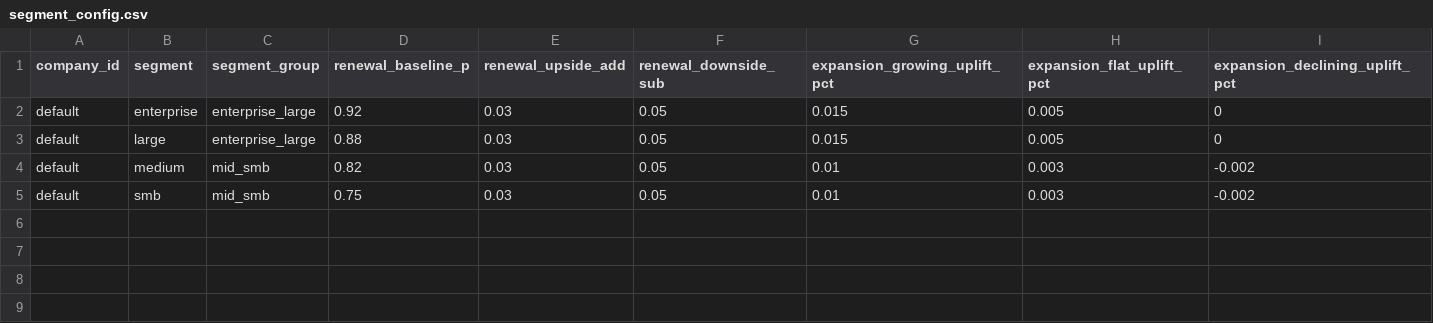
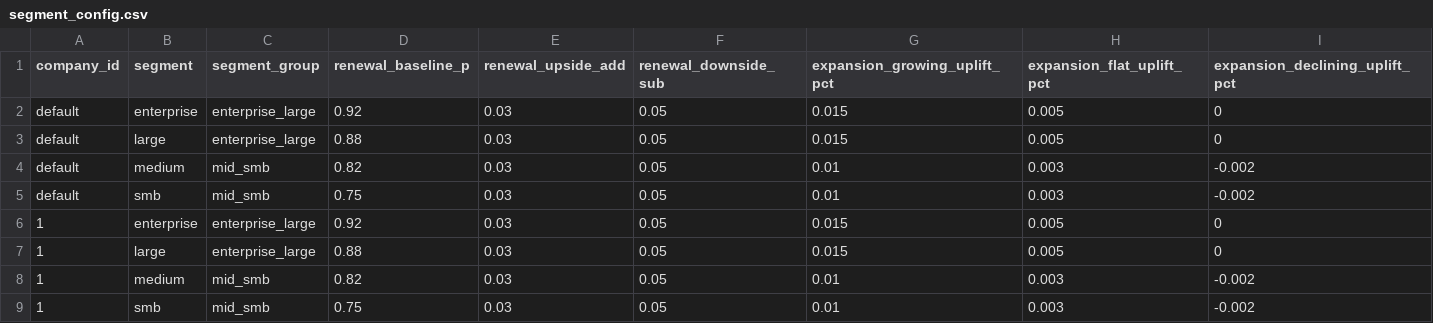
Before and after one commit to PZawieja/revenue-forecasting-platform, a CSV file: dbt/seeds/config/segment_config.csv, drawn as a sheet.

```diff
--- a/dbt/seeds/config/segment_config.csv
+++ b/dbt/seeds/config/segment_config.csv
@@ -5 +5,5 @@ default,medium,mid_smb,0.82,0.03,0.05,0.01,0.003,-0.002
 default,smb,mid_smb,0.75,0.03,0.05,0.01,0.003,-0.002
+1,enterprise,enterprise_large,0.92,0.03,0.05,0.015,0.005,0
+1,large,enterprise_large,0.88,0.03,0.05,0.015,0.005,0
+1,medium,mid_smb,0.82,0.03,0.05,0.01,0.003,-0.002
+1,smb,mid_smb,0.75,0.03,0.05,0.01,0.003,-0.002
```
Also changed, not shown: dbt/seeds/config/company_config.csv, dbt/seeds/config/slippage_config.csv, 38 other files.
